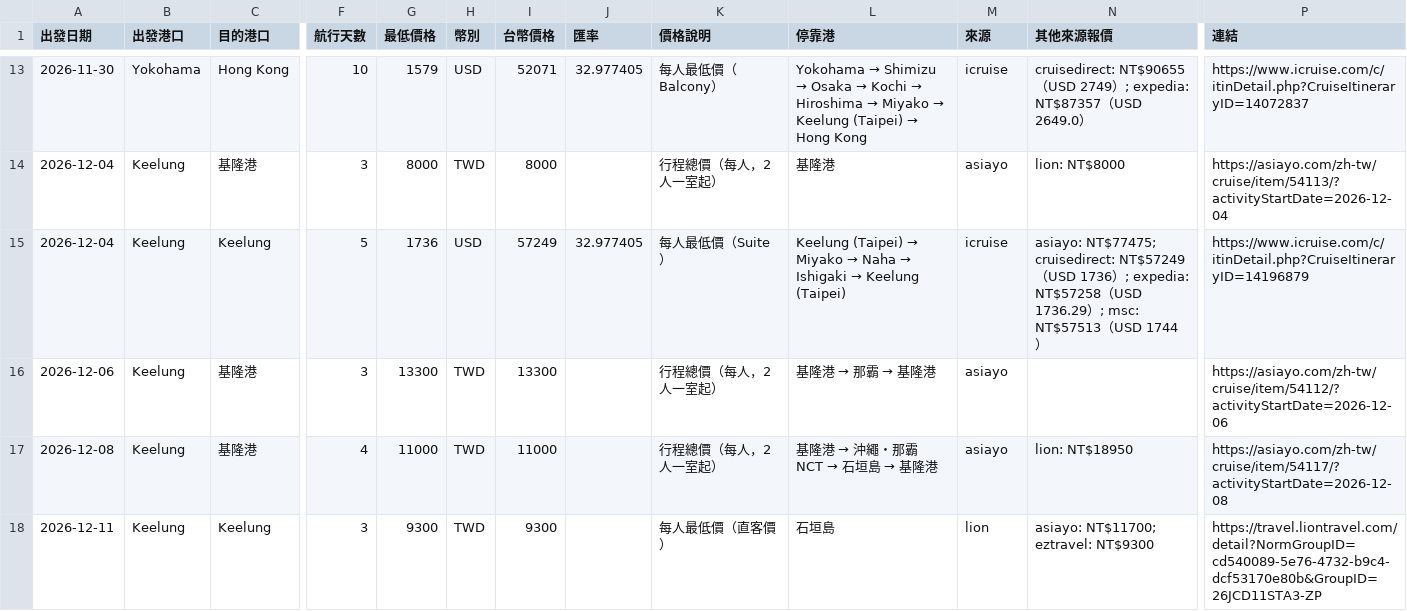
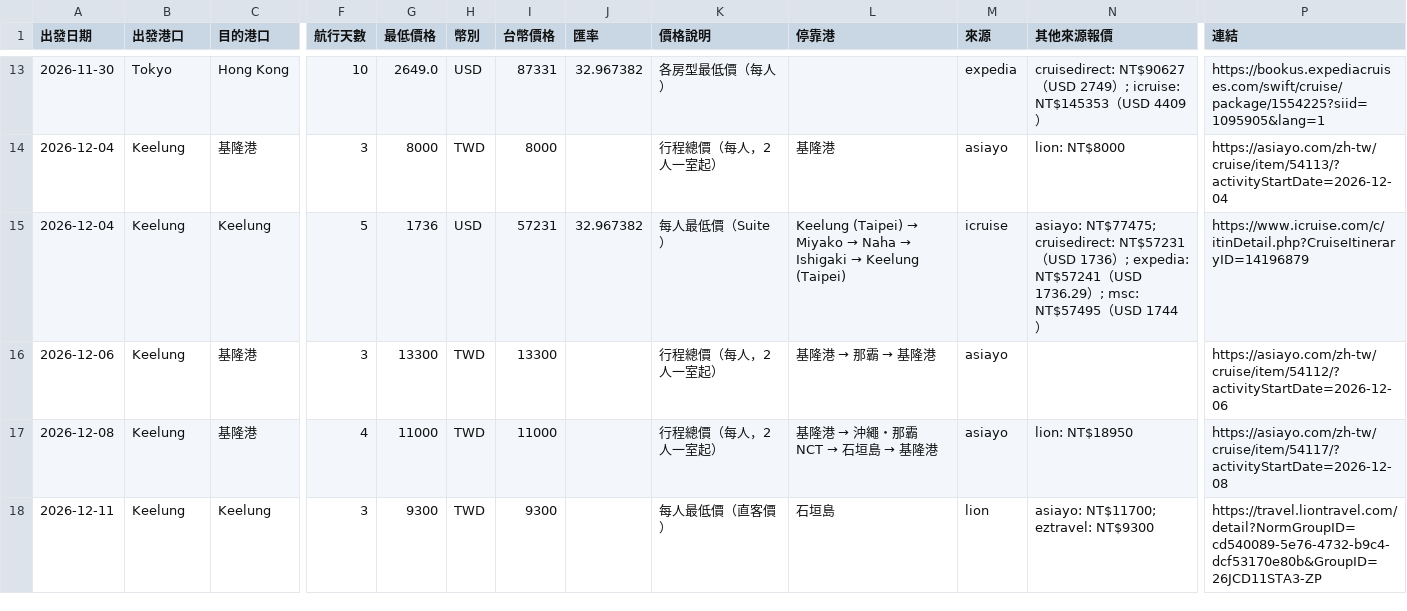
Before and after one commit to paladinlin1/cruise-deals, a CSV file: data/deals.csv, drawn as a sheet; only a part is shown, gaps mark what is left out; the diff covers the shown part only; the diff names each change by its address in the sheet, - before the commit and + after, or states it on an @@ line.

```diff
--- a/data/deals.csv
+++ b/data/deals.csv
-B13 (出發港口): Yokohama
+B13 (出發港口): Tokyo
-G13 (最低價格): 1579
+G13 (最低價格): 2649.0
-I13 (台幣價格): 52071
+I13 (台幣價格): 87331
-J13 (匯率): 32.977405
+J13 (匯率): 32.967382
-K13 (價格說明): 每人最低價（Balcony）
+K13 (價格說明): 各房型最低價（每人）
@@ L13 (停靠港): Yokohama → Shimizu → Osaka → Kochi → Hiroshima → Miyako → Keelung (Taipei) → Hong Kong → (empty) @@
-M13 (來源): icruise
+M13 (來源): expedia
-N13 (其他來源報價): cruisedirect: NT$90655（USD 2749）; expedia: NT$87357（USD 2649.0）
+N13 (其他來源報價): cruisedirect: NT$90627（USD 2749）; icruise: NT$145353（USD 4409）
-P13 (連結): https://www.icruise.com/c/itinDetail.php?CruiseItineraryID=14072837
+P13 (連結): https://bookus.expediacruises.com/swift/cruise/package/1554225?siid=1095905&lang=1
-I15 (台幣價格): 57249
+I15 (台幣價格): 57231
-J15 (匯率): 32.977405
+J15 (匯率): 32.967382
-N15 (其他來源報價): …NT$77475; cruisedirect: NT$57249（USD 1736）; expedia: NT$57258（USD 1736.29）; msc: NT$57513（USD…
+N15 (其他來源報價): …NT$77475; cruisedirect: NT$57231（USD 1736）; expedia: NT$57241（USD 1736.29）; msc: NT$57495（USD…
```
Also changed, not shown: 2 added rows, 1 removed row and 24 edited cells elsewhere in this file, 3 other files.
